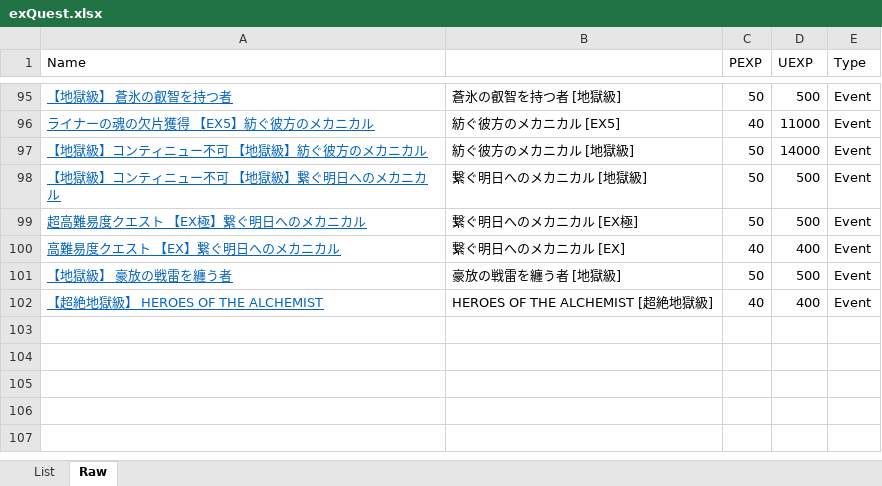
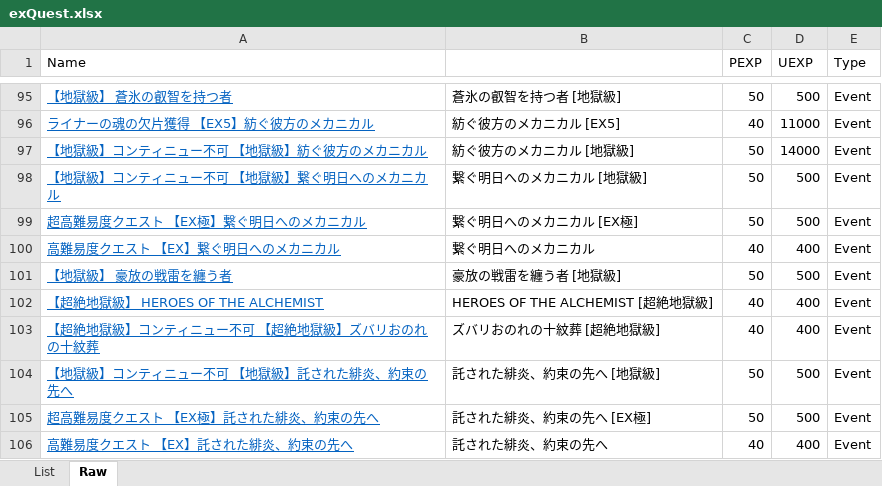
Before and after one commit to Snowdome/tagatame, an Excel workbook: exQuest.xlsx, sheet Raw, drawn as a sheet; only a part is shown, gaps mark what is left out; values as stored, in another font and other column widths than the file's, no borders; the diff names each change by its address in the sheet, - before the commit and + after, or states it on an @@ line.

```diff
--- a/exQuest.xlsx (sheet Raw)
+++ b/exQuest.xlsx (sheet Raw)
-B100: 繋ぐ明日へのメカニカル [EX]
+B100: 繋ぐ明日へのメカニカル
+row 103: 【超絶地獄級】コンティニュー不可 【超絶地獄級】ズバリおのれの十紋葬 | ズバリおのれの十紋葬 [超絶地獄級] | 40 | 400 | Event
+row 104: 【地獄級】コンティニュー不可 【地獄級】託された緋炎、約束の先へ | 託された緋炎、約束の先へ [地獄級] | 50 | 500 | Event
+row 105: 超高難易度クエスト 【EX極】託された緋炎、約束の先へ | 託された緋炎、約束の先へ [EX極] | 50 | 500 | Event
+row 106: 高難易度クエスト 【EX】託された緋炎、約束の先へ | 託された緋炎、約束の先へ | 40 | 400 | Event
```
Also changed, not shown: sheet List, hidden cells, 42 other files.
